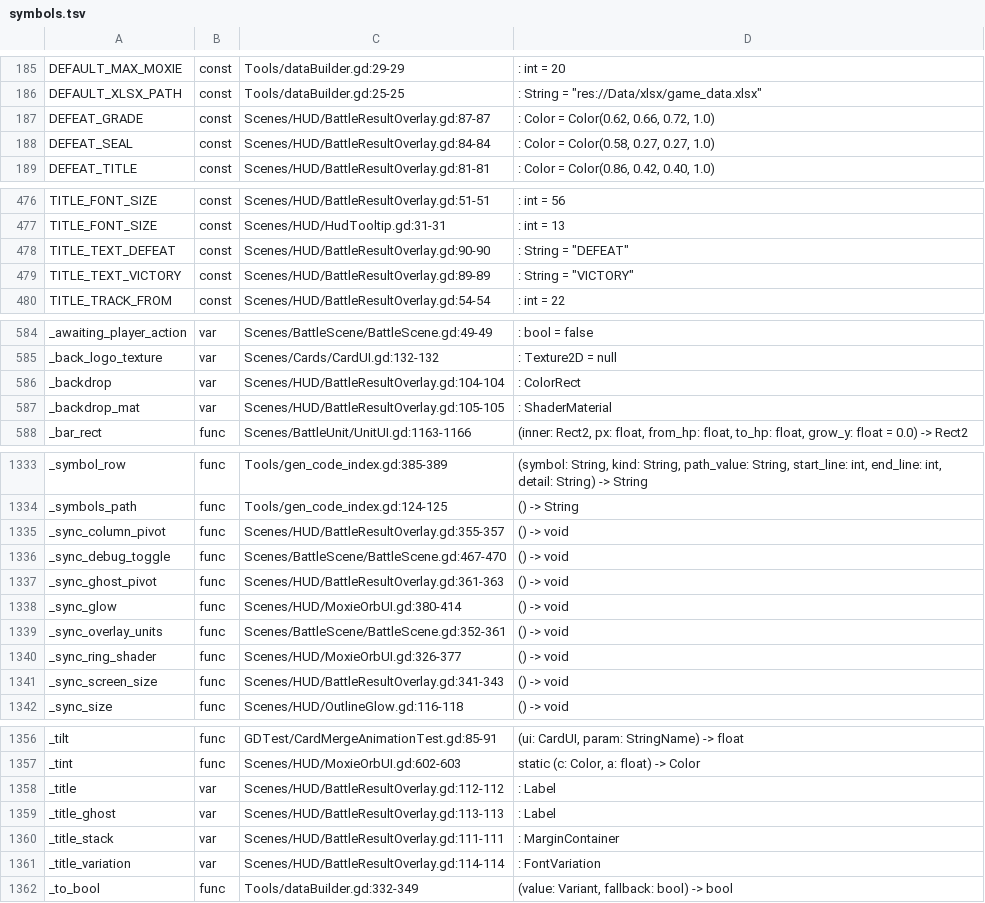
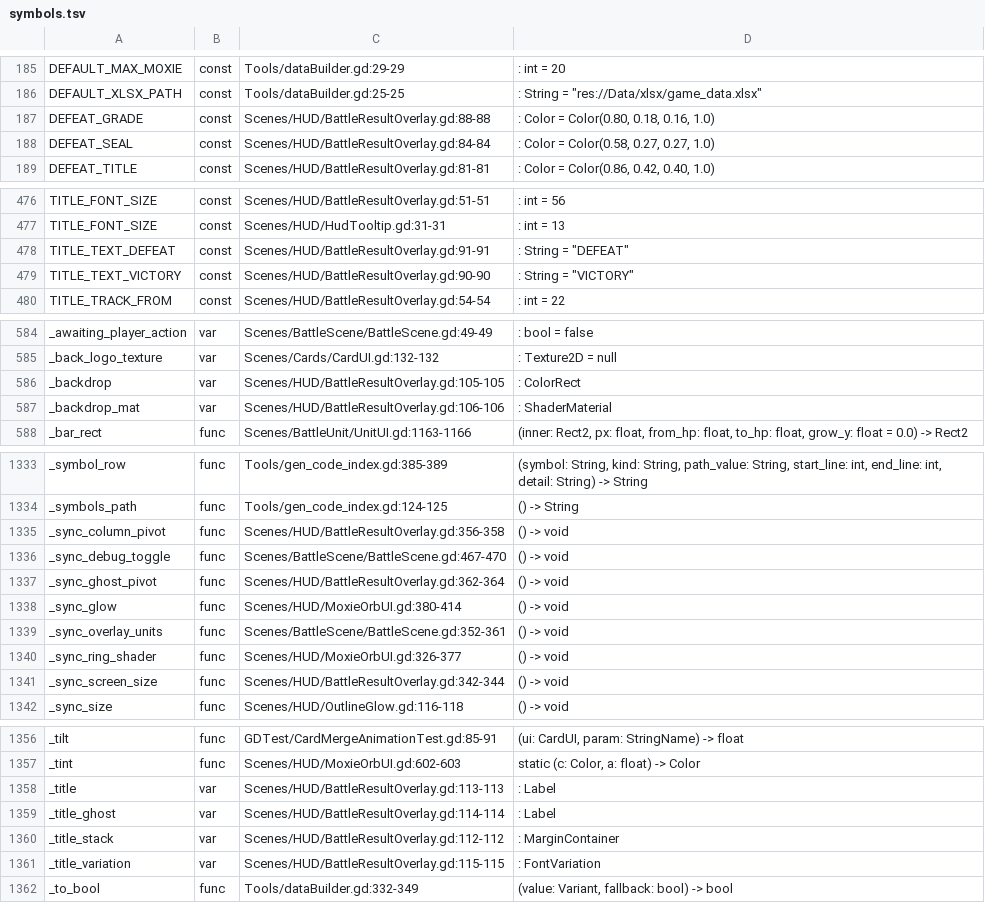
Before and after one commit to Cookieoil/HololiveTheProphecy, a TSV file: Docs/symbols.tsv, drawn as a sheet; only a part is shown, gaps mark what is left out; the diff covers the shown part only.

```diff
--- a/Docs/symbols.tsv
+++ b/Docs/symbols.tsv
@@ -186,3 +186,3 @@ DEFAULT_MAX_MOXIE	const	Tools/dataBuilder.gd:29-29	: int = 20
 DEFAULT_XLSX_PATH	const	Tools/dataBuilder.gd:25-25	: String = "res://Data/xlsx/game_data.xlsx"
-DEFEAT_GRADE	const	Scenes/HUD/BattleResultOverlay.gd:87-87	: Color = Color(0.62, 0.66, 0.72, 1.0)
+DEFEAT_GRADE	const	Scenes/HUD/BattleResultOverlay.gd:88-88	: Color = Color(0.80, 0.18, 0.16, 1.0)
 DEFEAT_SEAL	const	Scenes/HUD/BattleResultOverlay.gd:84-84	: Color = Color(0.58, 0.27, 0.27, 1.0)
@@ -477,4 +477,4 @@ TITLE_FONT_SIZE	const	Scenes/HUD/BattleResultOverlay.gd:51-51	: int = 56
 TITLE_FONT_SIZE	const	Scenes/HUD/HudTooltip.gd:31-31	: int = 13
-TITLE_TEXT_DEFEAT	const	Scenes/HUD/BattleResultOverlay.gd:90-90	: String = "DEFEAT"
-TITLE_TEXT_VICTORY	const	Scenes/HUD/BattleResultOverlay.gd:89-89	: String = "VICTORY"
+TITLE_TEXT_DEFEAT	const	Scenes/HUD/BattleResultOverlay.gd:91-91	: String = "DEFEAT"
+TITLE_TEXT_VICTORY	const	Scenes/HUD/BattleResultOverlay.gd:90-90	: String = "VICTORY"
 TITLE_TRACK_FROM	const	Scenes/HUD/BattleResultOverlay.gd:54-54	: int = 22
@@ -585,4 +585,4 @@ _awaiting_player_action	var	Scenes/BattleScene/BattleScene.gd:49-49	: bool = fal
 _back_logo_texture	var	Scenes/Cards/CardUI.gd:132-132	: Texture2D = null
-_backdrop	var	Scenes/HUD/BattleResultOverlay.gd:104-104	: ColorRect
-_backdrop_mat	var	Scenes/HUD/BattleResultOverlay.gd:105-105	: ShaderMaterial
+_backdrop	var	Scenes/HUD/BattleResultOverlay.gd:105-105	: ColorRect
+_backdrop_mat	var	Scenes/HUD/BattleResultOverlay.gd:106-106	: ShaderMaterial
 _bar_rect	func	Scenes/BattleUnit/UnitUI.gd:1163-1166	(inner: Rect2, px: float, from_hp: float, to_hp: float, grow_y: float = 0.0) -> Rect2
@@ -1334,5 +1334,5 @@ _symbol_row	func	Tools/gen_code_index.gd:385-389	(symbol: String, kind: String,
 _symbols_path	func	Tools/gen_code_index.gd:124-125	() -> String
-_sync_column_pivot	func	Scenes/HUD/BattleResultOverlay.gd:355-357	() -> void
+_sync_column_pivot	func	Scenes/HUD/BattleResultOverlay.gd:356-358	() -> void
 _sync_debug_toggle	func	Scenes/BattleScene/BattleScene.gd:467-470	() -> void
-_sync_ghost_pivot	func	Scenes/HUD/BattleResultOverlay.gd:361-363	() -> void
+_sync_ghost_pivot	func	Scenes/HUD/BattleResultOverlay.gd:362-364	() -> void
 _sync_glow	func	Scenes/HUD/MoxieOrbUI.gd:380-414	() -> void
@@ -1340,3 +1340,3 @@ _sync_overlay_units	func	Scenes/BattleScene/BattleScene.gd:352-361	() -> void
 _sync_ring_shader	func	Scenes/HUD/MoxieOrbUI.gd:326-377	() -> void
-_sync_screen_size	func	Scenes/HUD/BattleResultOverlay.gd:341-343	() -> void
+_sync_screen_size	func	Scenes/HUD/BattleResultOverlay.gd:342-344	() -> void
 _sync_size	func	Scenes/HUD/OutlineGlow.gd:116-118	() -> void
@@ -1357,6 +1357,6 @@ _tilt	func	GDTest/CardMergeAnimationTest.gd:85-91	(ui: CardUI, param: StringName
 _tint	func	Scenes/HUD/MoxieOrbUI.gd:602-603	static (c: Color, a: float) -> Color
-_title	var	Scenes/HUD/BattleResultOverlay.gd:112-112	: Label
-_title_ghost	var	Scenes/HUD/BattleResultOverlay.gd:113-113	: Label
-_title_stack	var	Scenes/HUD/BattleResultOverlay.gd:111-111	: MarginContainer
-_title_variation	var	Scenes/HUD/BattleResultOverlay.gd:114-114	: FontVariation
+_title	var	Scenes/HUD/BattleResultOverlay.gd:113-113	: Label
+_title_ghost	var	Scenes/HUD/BattleResultOverlay.gd:114-114	: Label
+_title_stack	var	Scenes/HUD/BattleResultOverlay.gd:112-112	: MarginContainer
+_title_variation	var	Scenes/HUD/BattleResultOverlay.gd:115-115	: FontVariation
 _to_bool	func	Tools/dataBuilder.gd:332-349	(value: Variant, fallback: bool) -> bool
```
Also changed, not shown: 28 edited cells elsewhere in this file, 4 other files.
